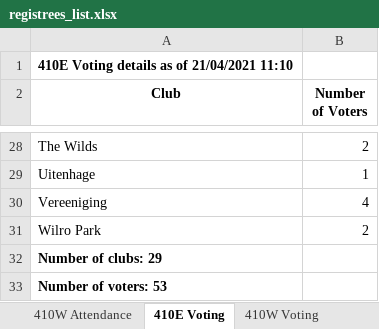
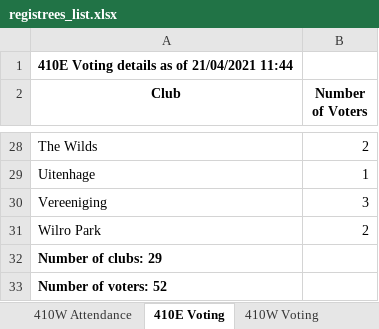
Before and after one commit to kimvanwyk/md410_2021_conv_website, an Excel workbook: static/docs/registrees_list.xlsx, sheet 410E Voting, drawn as a sheet; only a part is shown, gaps mark what is left out; values as stored, in another font and other column widths than the file's, no borders; the diff names each change by its address in the sheet, - before the commit and + after, or states it on an @@ line.

```diff
--- a/static/docs/registrees_list.xlsx (sheet 410E Voting)
+++ b/static/docs/registrees_list.xlsx (sheet 410E Voting)
-A1 (Club): 410E Voting details as of 21/04/2021 11:10
+A1 (Club): 410E Voting details as of 21/04/2021 11:44
-B30 (Number of Voters): 4
+B30 (Number of Voters): 3
-A33 (Club): Number of voters: 53
+A33 (Club): Number of voters: 52
```
Also changed, not shown: sheet 410E Attendance, sheet MD410 Attendance, sheet 410W Voting, sheet 410W Attendance, 1 other file.
